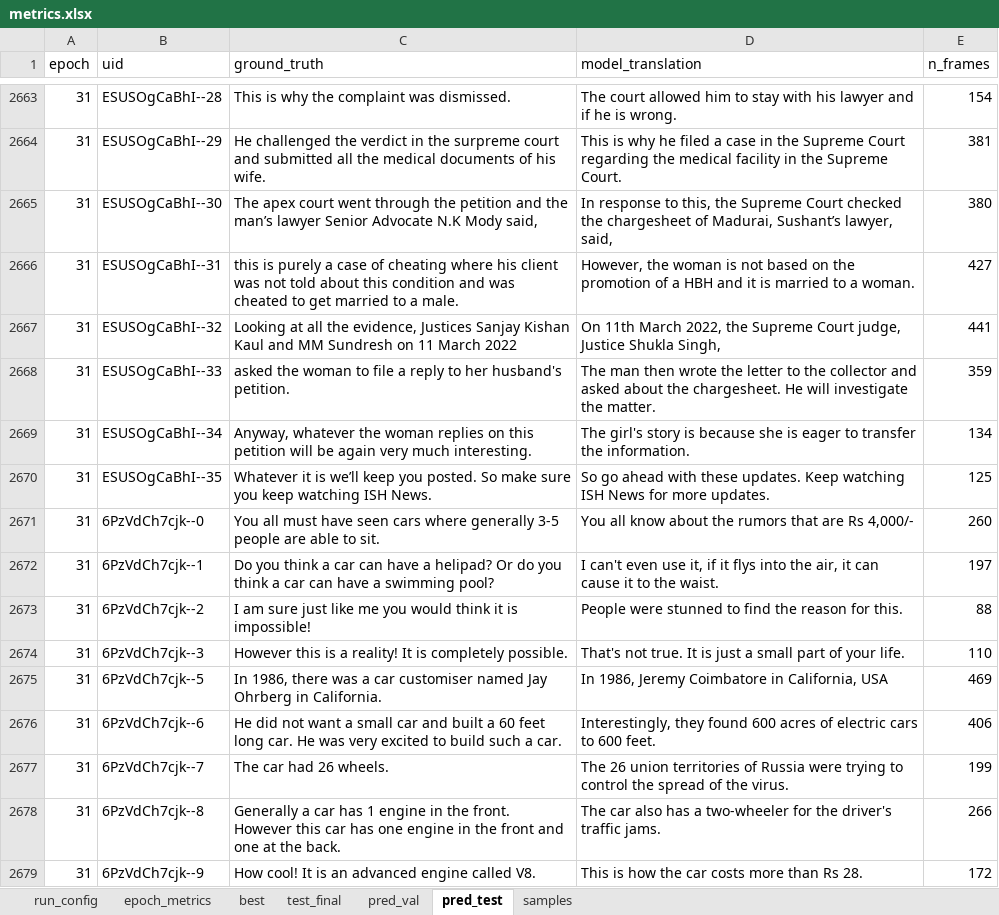
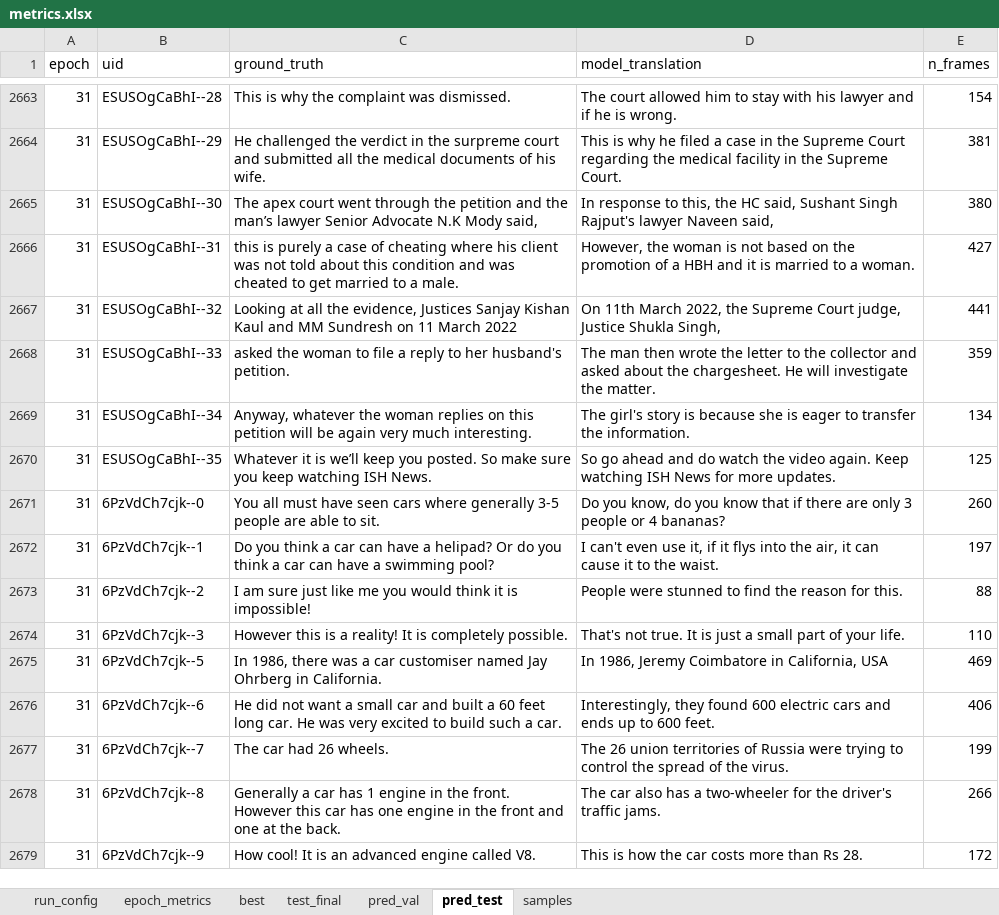
Before and after one commit to mrinalchaturvedi27/State_Space_Model, an Excel workbook: phase 3/results/finetune/P2L/isign/mamba_padfix/lr0.0003_s42/results/metrics.xlsx, sheet pred_test, drawn as a sheet; only a part is shown, gaps mark what is left out; values as stored, in another font and other column widths than the file's, no borders; the diff covers the shown part only; the diff names each change by its address in the sheet, - before the commit and + after, or states it on an @@ line.

Commit message:
Track A gate results
Update the P2L test predictions and metrics written after the first snapshot.

```diff
--- a/phase 3/results/finetune/P2L/isign/mamba_padfix/lr0.0003_s42/results/metrics.xlsx (sheet pred_test)
+++ b/phase 3/results/finetune/P2L/isign/mamba_padfix/lr0.0003_s42/results/metrics.xlsx (sheet pred_test)
-D2665 (model_translation): …this, the Supreme Court checked the chargesheet of Madurai, Sushant’s lawyer, said,
+D2665 (model_translation): …this, the HC said, Sushant Singh Rajput's lawyer Naveen said,
-D2670 (model_translation): …go ahead with these updates. Keep watching…
+D2670 (model_translation): …go ahead and do watch the video again. Keep watching…
-D2671 (model_translation): You all know about the rumors that are Rs 4,000/-
+D2671 (model_translation): Do you know, do you know that if there are only 3 people or 4 bananas?
-D2676 (model_translation): …found 600 acres of electric cars to 600…
+D2676 (model_translation): …found 600 electric cars and ends up to 600…
```
Also changed, not shown: 769 edited cells elsewhere in this sheet, sheet epoch_metrics, sheet samples, sheet pred_val, sheet best, sheet test_final, 2 other files.
